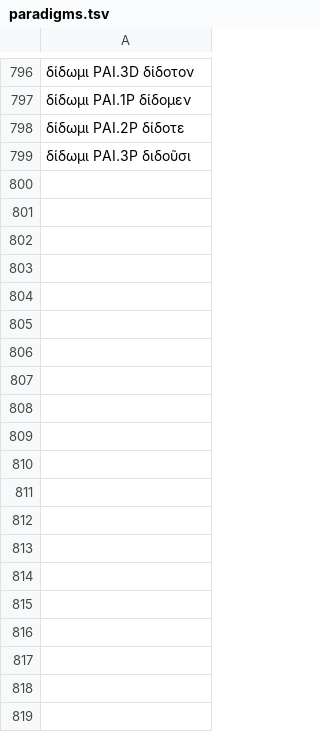
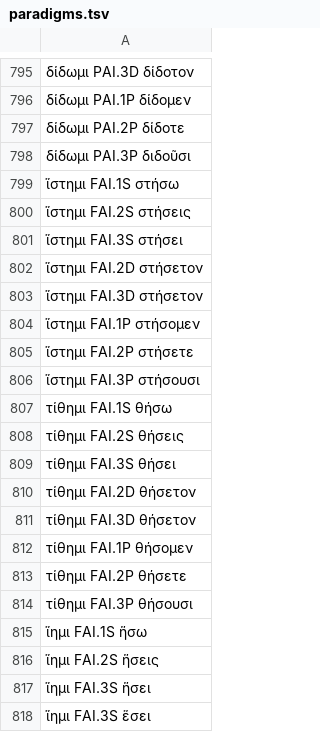
Before and after one commit to jtauber/greek-inflexion, a TSV file: homer-data/paradigms.tsv, drawn as a sheet; only a part is shown, gaps mark what is left out; the diff covers the shown part only; the diff names each change by its address in the sheet, - before the commit and + after, or states it on an @@ line.

Commit message:
Stemming, paradigms, and lexicon.

```diff
--- a/homer-data/paradigms.tsv
+++ b/homer-data/paradigms.tsv
+row 799: ἵστημι FAI.1S στήσω
+row 800: ἵστημι FAI.2S στήσεις
+row 801: ἵστημι FAI.3S στήσει
+row 802: ἵστημι FAI.2D στήσετον
+row 803: ἵστημι FAI.3D στήσετον
+row 804: ἵστημι FAI.1P στήσομεν
+row 805: ἵστημι FAI.2P στήσετε
+row 806: ἵστημι FAI.3P στήσουσι
+row 807: τίθημι FAI.1S θήσω
+row 808: τίθημι FAI.2S θήσεις
+row 809: τίθημι FAI.3S θήσει
+row 810: τίθημι FAI.2D θήσετον
+row 811: τίθημι FAI.3D θήσετον
+row 812: τίθημι FAI.1P θήσομεν
+row 813: τίθημι FAI.2P θήσετε
+row 814: τίθημι FAI.3P θήσουσι
+row 815: ἵημι FAI.1S ἥσω
+row 816: ἵημι FAI.2S ἥσεις
+row 817: ἵημι FAI.3S ἥσει
+row 818: ἵημι FAI.3S ἕσει
```
Also changed, not shown: 102 added rows and 1 removed row elsewhere in this file, 2 other files.
